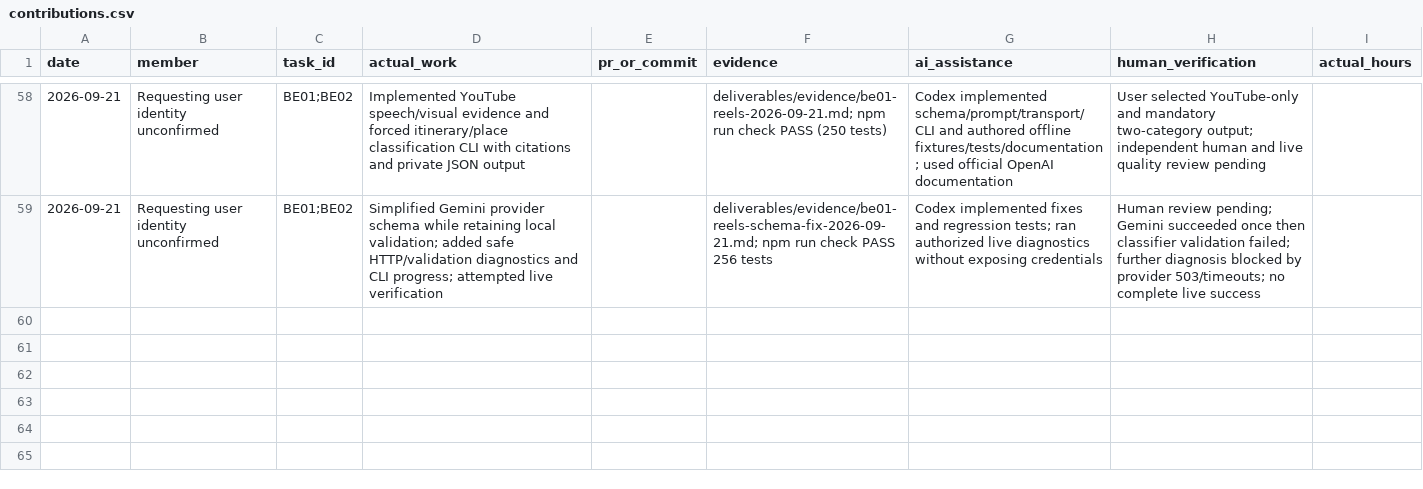
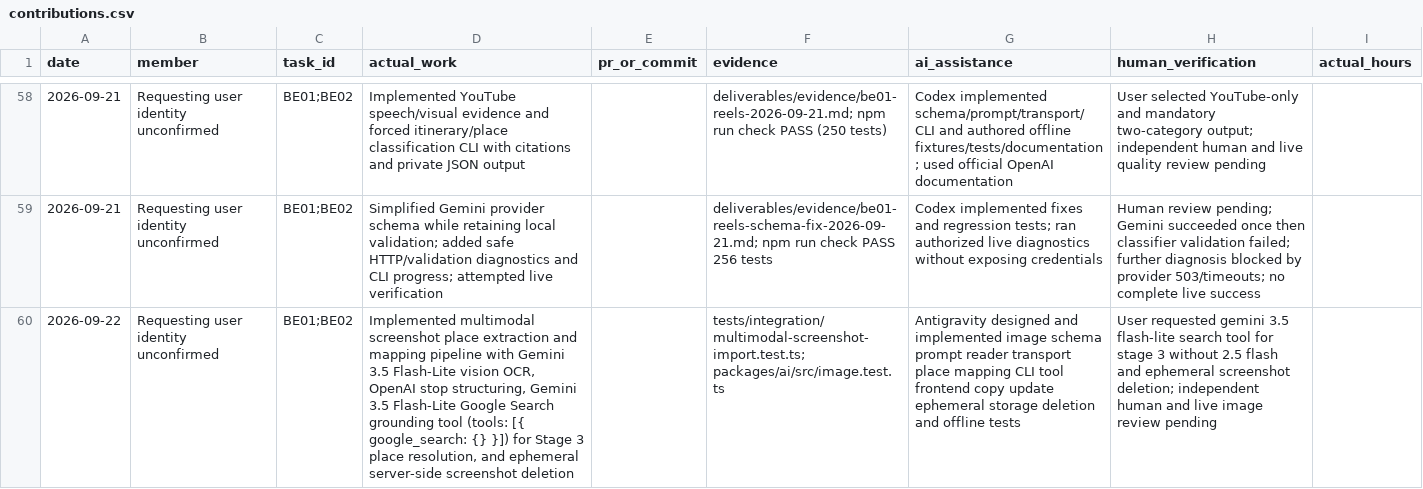
Before and after one commit to namprice227/reel-travel, a CSV file: planning/contributions.csv, drawn as a sheet; only a part is shown, gaps mark what is left out; the diff names each change by its address in the sheet, - before the commit and + after, or states it on an @@ line.

```diff
--- a/planning/contributions.csv
+++ b/planning/contributions.csv
+row 60: 2026-09-22 | Requesting user identity unconfirmed | BE01;BE02 | Implemented multimodal screenshot place extraction and mapping pipeline with Gemini 3.5 Flash-Lite vision OCR, OpenAI stop structuring, Gemini 3.5 Flash-Lite Google Search grounding tool (tools: [{ google_search: {} }]) for Stage 3 place resolution, and ephemeral server-side screenshot deletion |  | tests/integration/multimodal-screenshot-import.test.ts; packages/ai/src/image.test.ts | Antigravity designed and implemented image schema prompt reader transport place mapping CLI tool frontend copy update ephemeral storage deletion and offline tests | User requested gemini 3.5 flash-lite search tool for stage 3 without 2.5 flash and ephemeral screenshot deletion; independent human and live image review pending
```
Also changed, not shown: 15 other files.
